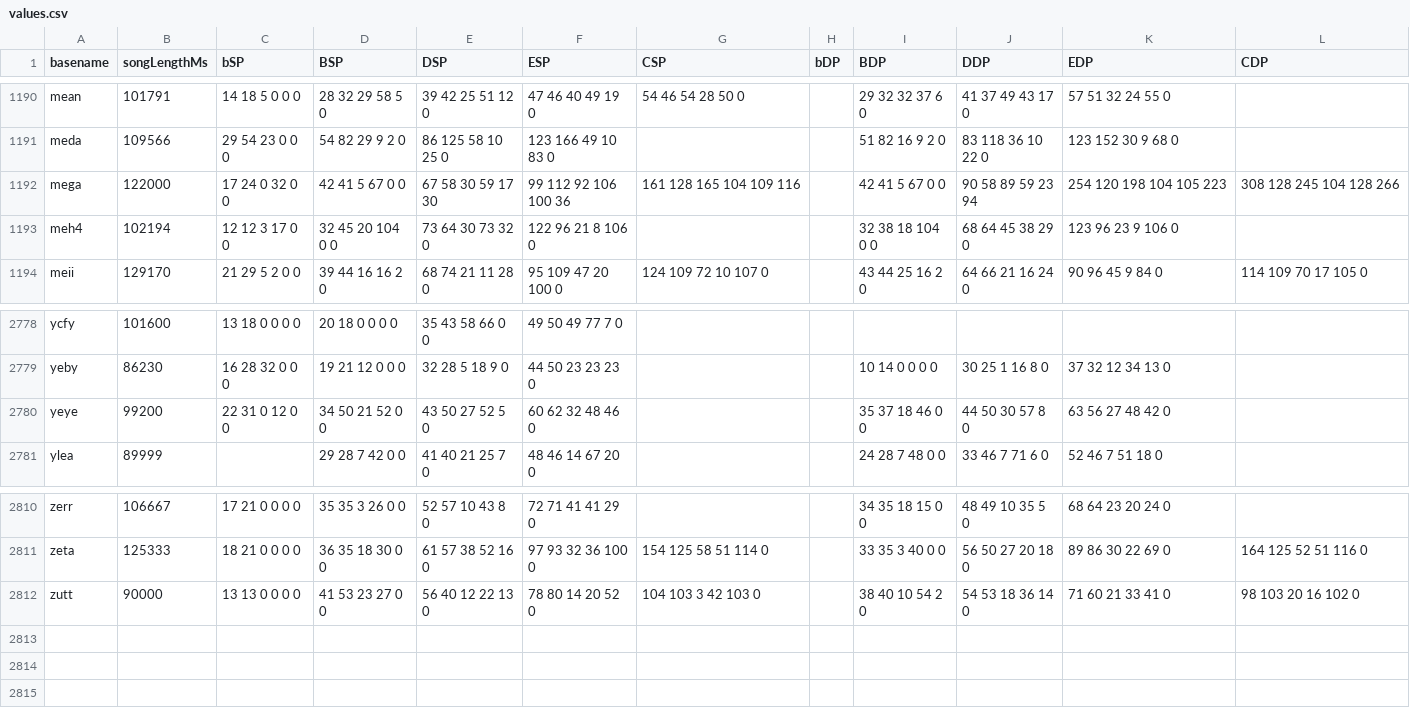
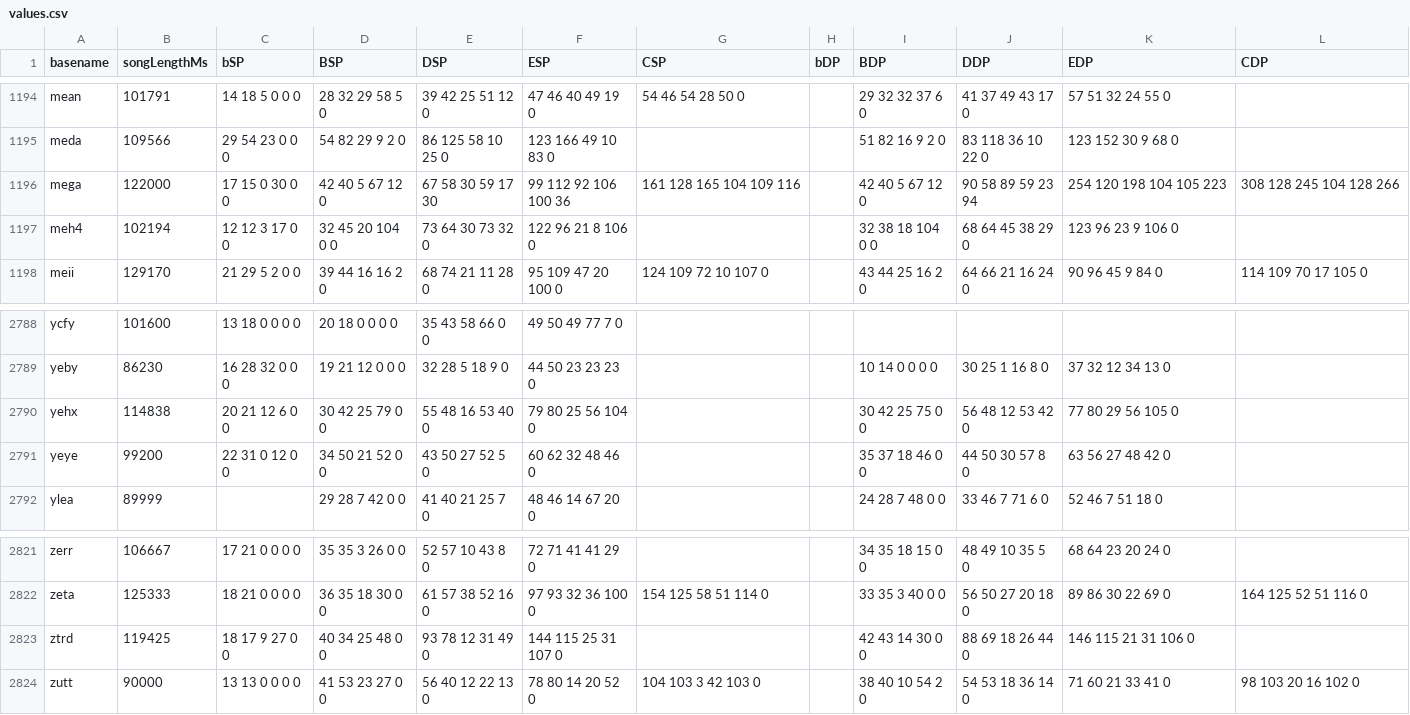
Before and after one commit to aznguymp4/DDR-jackets, a CSV file: calcGrooveRadar/values.csv, drawn as a sheet; only a part is shown, gaps mark what is left out; the diff covers the shown part only.

```diff
--- a/calcGrooveRadar/values.csv
+++ b/calcGrooveRadar/values.csv
@@ -1191,3 +1195,3 @@ mean,101791,14 18 5 0 0 0,28 32 29 58 5 0,39 42 25 51 12 0,47 46 40 49 19 0,54 4
 meda,109566,29 54 23 0 0 0,54 82 29 9 2 0,86 125 58 10 25 0,123 166 49 10 83 0,,,51 82 16 9 2 0,83 118 36 10 22 0,123 152 30 9 68 0,
-mega,122000,17 24 0 32 0 0,42 41 5 67 0 0,67 58 30 59 17 30,99 112 92 106 100 36,161 128 165 104 109 116,,42 41 5 67 0 0,90 58 89 59 23 94,254 120 198 104 105 223,308 128 245 104 128 266
+mega,122000,17 15 0 30 0 0,42 40 5 67 12 0,67 58 30 59 17 30,99 112 92 106 100 36,161 128 165 104 109 116,,42 40 5 67 12 0,90 58 89 59 23 94,254 120 198 104 105 223,308 128 245 104 128 266
 meh4,102194,12 12 3 17 0 0,32 45 20 104 0 0,73 64 30 73 32 0,122 96 21 8 106 0,,,32 38 18 104 0 0,68 64 45 38 29 0,123 96 23 9 106 0,
@@ -2779,2 +2789,3 @@ ycfy,101600,13 18 0 0 0 0,20 18 0 0 0 0,35 43 58 66 0 0,49 50 49 77 7 0,,,,,,
 yeby,86230,16 28 32 0 0 0,19 21 12 0 0 0,32 28 5 18 9 0,44 50 23 23 23 0,,,10 14 0 0 0 0,30 25 1 16 8 0,37 32 12 34 13 0,
+yehx,114838,20 21 12 6 0 0,30 42 25 79 0 0,55 48 16 53 40 0,79 80 25 56 104 0,,,30 42 25 75 0 0,56 48 12 53 42 0,77 80 29 56 105 0,
 yeye,99200,22 31 0 12 0 0,34 50 21 52 0 0,43 50 27 52 5 0,60 62 32 48 46 0,,,35 37 18 46 0 0,44 50 30 57 8 0,63 56 27 48 42 0,
@@ -2811,2 +2822,3 @@ zerr,106667,17 21 0 0 0 0,35 35 3 26 0 0,52 57 10 43 8 0,72 71 41 41 29 0,,,34 3
 zeta,125333,18 21 0 0 0 0,36 35 18 30 0 0,61 57 38 52 16 0,97 93 32 36 100 0,154 125 58 51 114 0,,33 35 3 40 0 0,56 50 27 20 18 0,89 86 30 22 69 0,164 125 52 51 116 0
+ztrd,119425,18 17 9 27 0 0,40 34 25 48 0 0,93 78 12 31 49 0,144 115 25 31 107 0,,,42 43 14 30 0 0,88 69 18 26 44 0,146 115 21 31 106 0,
 zutt,90000,13 13 0 0 0 0,41 53 23 27 0 0,56 40 12 22 13 0,78 80 14 20 52 0,104 103 3 42 103 0,,38 40 10 54 2 0,54 53 18 36 14 0,71 60 21 33 41 0,98 103 20 16 102 0
```
Also changed, not shown: 10 added rows elsewhere in this file, 15 other files.
